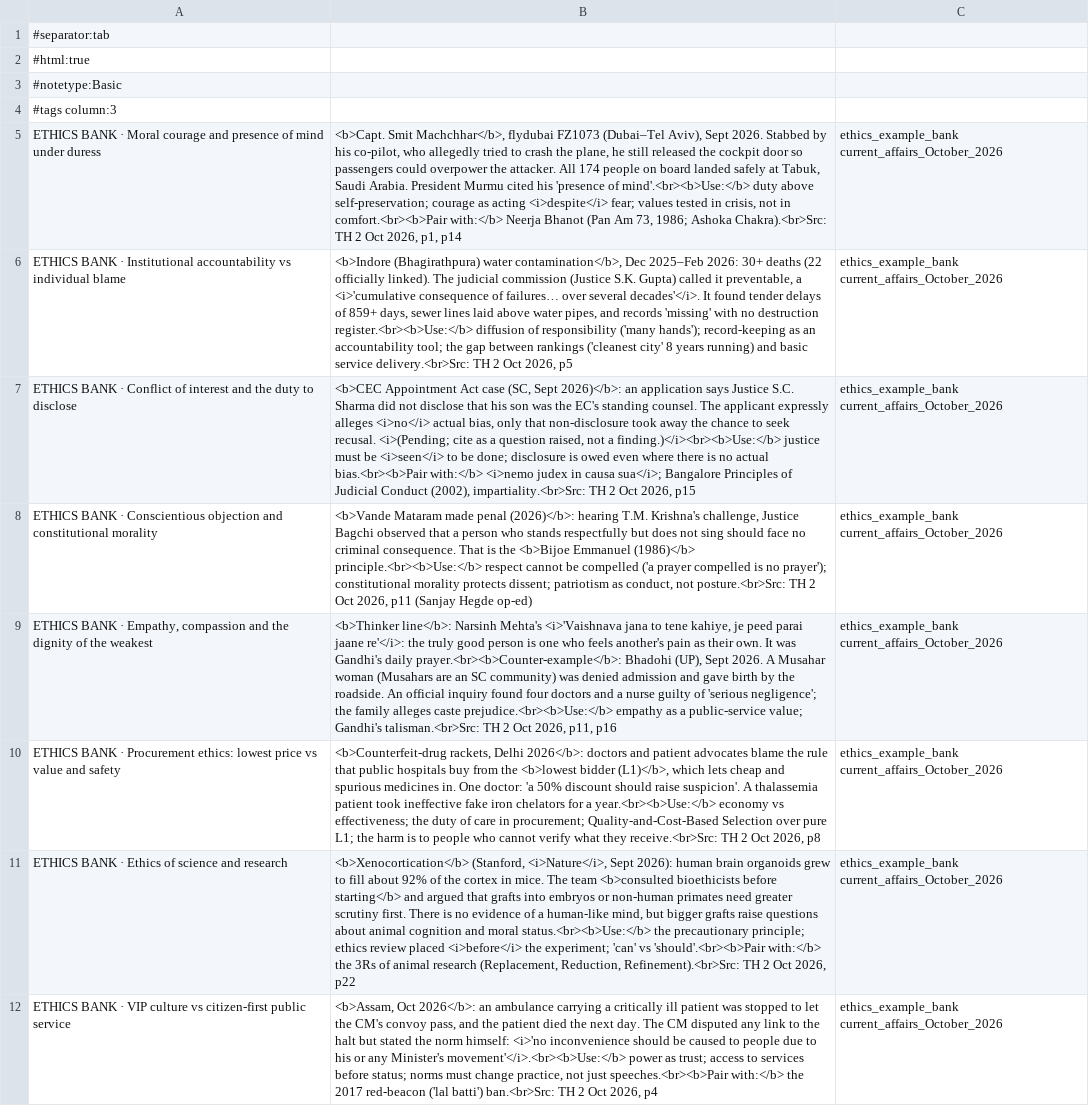
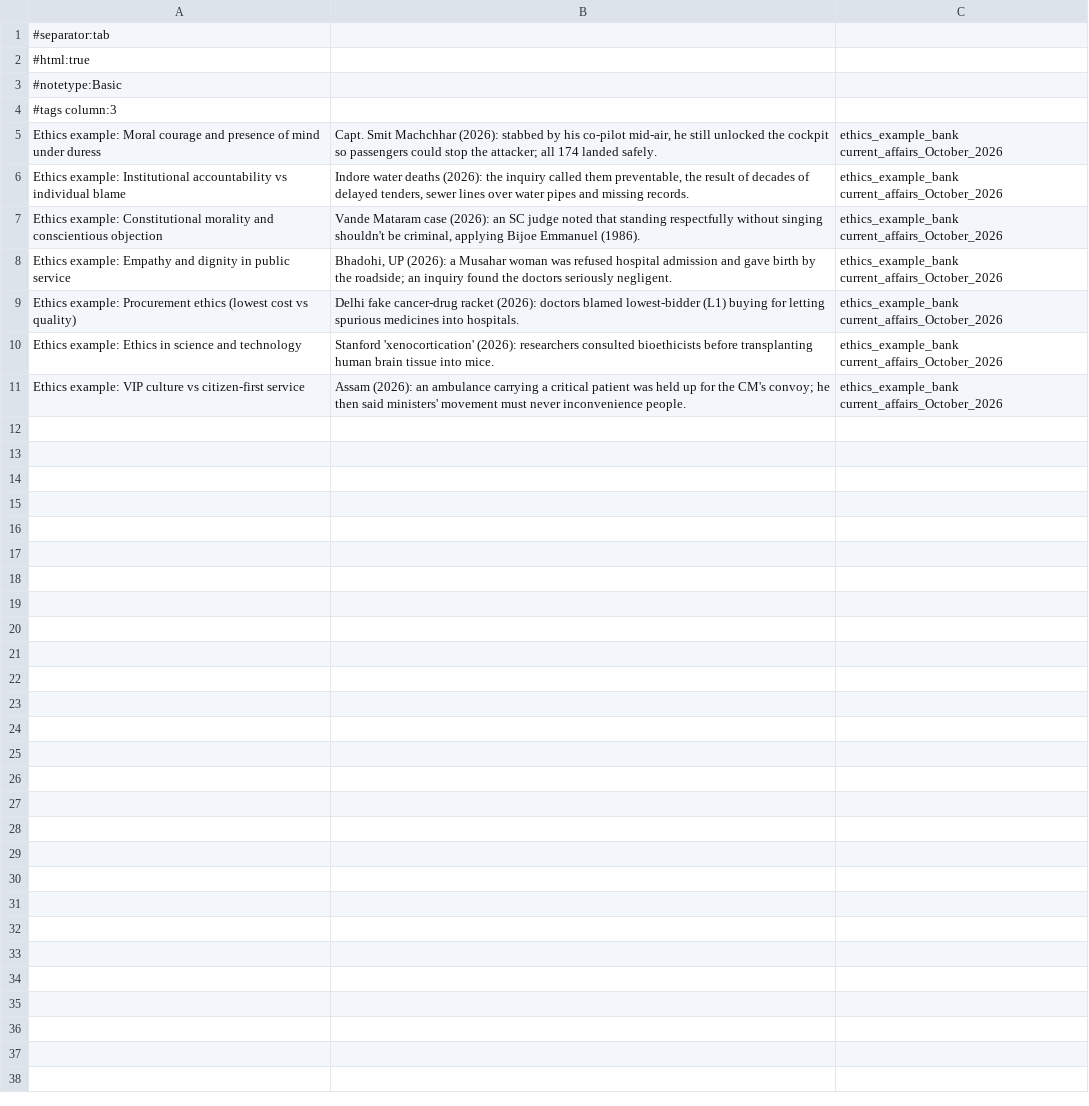
Before and after one commit to rajan199620-cpu/expert-octo-train, a TSV file: upsc-current-affairs/ethics/anki_ethics_bank.tsv, drawn as a sheet; removed rows and columns are numbered as before the commit, all else as after; the diff names each change by its address in the sheet, - before the commit and + after, or states it on an @@ line.

```diff
--- a/upsc-current-affairs/ethics/anki_ethics_bank.tsv
+++ b/upsc-current-affairs/ethics/anki_ethics_bank.tsv
-A5: ETHICS BANK · Moral courage…
+A5: Ethics example: Moral courage…
-B5: <b>Capt. Smit Machchhar</b>, flydubai FZ1073 (Dubai–Tel Aviv), Sept 2026. Stabbed by his co-pilot, who allegedly tried to crash the plane, he still released the cockpit door so passengers could overpower the attacker. All 174 people on board landed safely at Tabuk, Saudi Arabia. President Murmu cited his 'presence of mind'.<br><b>Use:</b> duty above self-preservation; courage as acting <i>despite</i> fear; values tested in crisis, not in comfort.<br><b>Pair with:</b> Neerja Bhanot (Pan Am 73, 1986; Ashoka Chakra).<br>Src: TH 2 Oct 2026, p1, p14
+B5: Capt. Smit Machchhar (2026): stabbed by his co-pilot mid-air, he still unlocked the cockpit so passengers could stop the attacker; all 174 landed safely.
-A6: ETHICS BANK · Institutional accountability…
+A6: Ethics example: Institutional accountability…
-B6: <b>Indore (Bhagirathpura) water contamination</b>, Dec 2025–Feb 2026: 30+ deaths (22 officially linked). The judicial commission (Justice S.K. Gupta) called it preventable, a <i>'cumulative consequence of failures… over several decades'</i>. It found tender delays of 859+ days, sewer lines laid above water pipes, and records 'missing' with no destruction register.<br><b>Use:</b> diffusion of responsibility ('many hands'); record-keeping as an accountability tool; the gap between rankings ('cleanest city' 8 years running) and basic service delivery.<br>Src: TH 2 Oct 2026, p5
+B6: Indore water deaths (2026): the inquiry called them preventable, the result of decades of delayed tenders, sewer lines over water pipes and missing records.
-row 7: ETHICS BANK · Conflict of interest and the duty to disclose | <b>CEC Appointment Act case (SC, Sept 2026)</b>: an application says Justice S.C. Sharma did not disclose that his son was the EC's standing counsel. The applicant expressly alleges <i>no</i> actual bias, only that non-disclosure took away the chance to seek recusal. <i>(Pending; cite as a question raised, not a finding.)</i><br><b>Use:</b> justice must be <i>seen</i> to be done; disclosure is owed even where there is no actual bias.<br><b>Pair with:</b> <i>nemo judex in causa sua</i>; Bangalore Principles of Judicial Conduct (2002), impartiality.<br>Src: TH 2 Oct 2026, p15 | ethics_example_bank current_affairs_October_2026
-A7: ETHICS BANK · Conscientious objection and constitutional morality
+A7: Ethics example: Constitutional morality and conscientious objection
-B7: <b>Vande Mataram made penal (2026)</b>: hearing T.M. Krishna's challenge, Justice Bagchi observed that a person who stands respectfully but does not sing should face no criminal consequence. That is the <b>Bijoe Emmanuel (1986)</b> principle.<br><b>Use:</b> respect cannot be compelled ('a prayer compelled is no prayer'); constitutional morality protects dissent; patriotism as conduct, not posture.<br>Src: TH 2 Oct 2026, p11 (Sanjay Hegde op-ed)
+B7: Vande Mataram case (2026): an SC judge noted that standing respectfully without singing shouldn't be criminal, applying Bijoe Emmanuel (1986).
-A8: ETHICS BANK · Empathy, compassion and the dignity of the weakest
+A8: Ethics example: Empathy and dignity in public service
-B8: <b>Thinker line</b>: Narsinh Mehta's <i>'Vaishnava jana to tene kahiye, je peed parai jaane re'</i>: the truly good person is one who feels another's pain as their own. It was Gandhi's daily prayer.<br><b>Counter-example</b>: Bhadohi (UP), Sept 2026. A Musahar woman (Musahars are an SC community) was denied admission and gave birth by the roadside. An official inquiry found four doctors and a nurse guilty of 'serious negligence'; the family alleges caste prejudice.<br><b>Use:</b> empathy as a public-service value; Gandhi's talisman.<br>Src: TH 2 Oct 2026, p11, p16
+B8: Bhadohi, UP (2026): a Musahar woman was refused hospital admission and gave birth by the roadside; an inquiry found the doctors seriously negligent.
-A9: ETHICS BANK · Procurement ethics: lowest price vs value and safety
+A9: Ethics example: Procurement ethics (lowest cost vs quality)
-B9: <b>Counterfeit-drug rackets, Delhi 2026</b>: doctors and patient advocates blame the rule that public hospitals buy from the <b>lowest bidder (L1)</b>, which lets cheap and spurious medicines in. One doctor: 'a 50% discount should raise suspicion'. A thalassemia patient took ineffective fake iron chelators for a year.<br><b>Use:</b> economy vs effectiveness; the duty of care in procurement; Quality-and-Cost-Based Selection over pure L1; the harm is to people who cannot verify what they receive.<br>Src: TH 2 Oct 2026, p8
+B9: Delhi fake cancer-drug racket (2026): doctors blamed lowest-bidder (L1) buying for letting spurious medicines into hospitals.
-A10: ETHICS BANK · Ethics of science and research
+A10: Ethics example: Ethics in science and technology
-B10: <b>Xenocortication</b> (Stanford, <i>Nature</i>, Sept 2026): human brain organoids grew to fill about 92% of the cortex in mice. The team <b>consulted bioethicists before starting</b> and argued that grafts into embryos or non-human primates need greater scrutiny first. There is no evidence of a human-like mind, but bigger grafts raise questions about animal cognition and moral status.<br><b>Use:</b> the precautionary principle; ethics review placed <i>before</i> the experiment; 'can' vs 'should'.<br><b>Pair with:</b> the 3Rs of animal research (Replacement, Reduction, Refinement).<br>Src: TH 2 Oct 2026, p22
+B10: Stanford 'xenocortication' (2026): researchers consulted bioethicists before transplanting human brain tissue into mice.
-A11: ETHICS BANK · VIP culture vs citizen-first public service
+A11: Ethics example: VIP culture vs citizen-first service
-B11: <b>Assam, Oct 2026</b>: an ambulance carrying a critically ill patient was stopped to let the CM's convoy pass, and the patient died the next day. The CM disputed any link to the halt but stated the norm himself: <i>'no inconvenience should be caused to people due to his or any Minister's movement'</i>.<br><b>Use:</b> power as trust; access to services before status; norms must change practice, not just speeches.<br><b>Pair with:</b> the 2017 red-beacon ('lal batti') ban.<br>Src: TH 2 Oct 2026, p4
+B11: Assam (2026): an ambulance carrying a critical patient was held up for the CM's convoy; he then said ministers' movement must never inconvenience people.
```
Also changed, not shown: 1 other file.
